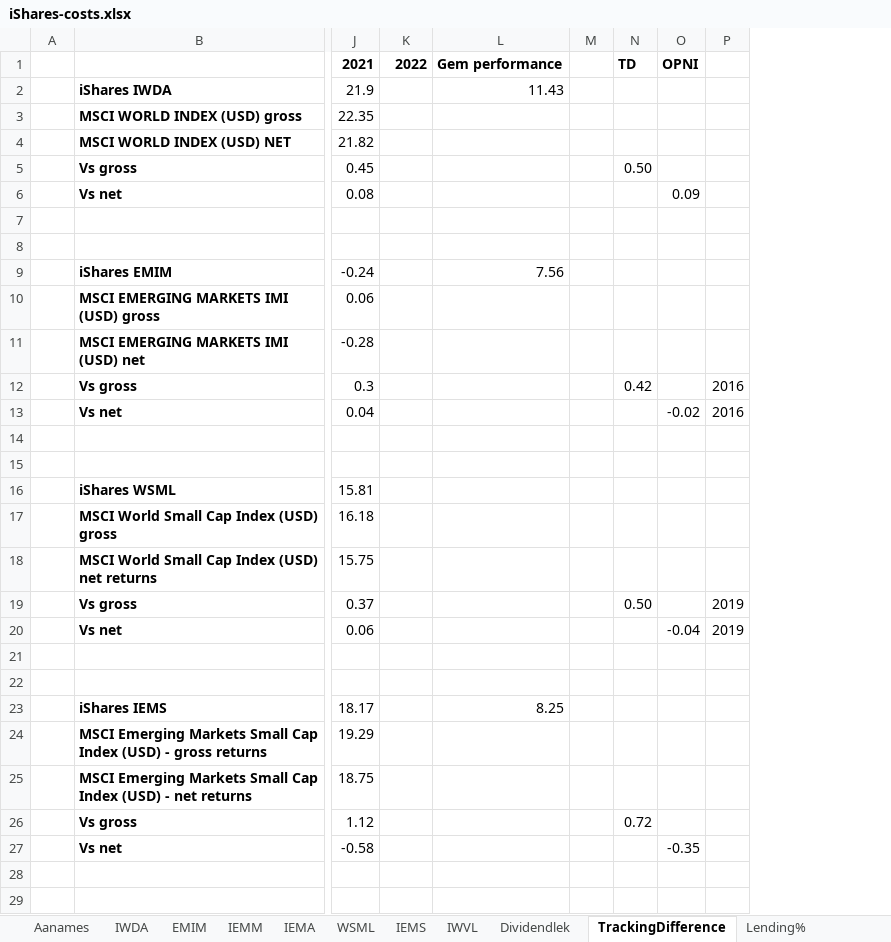
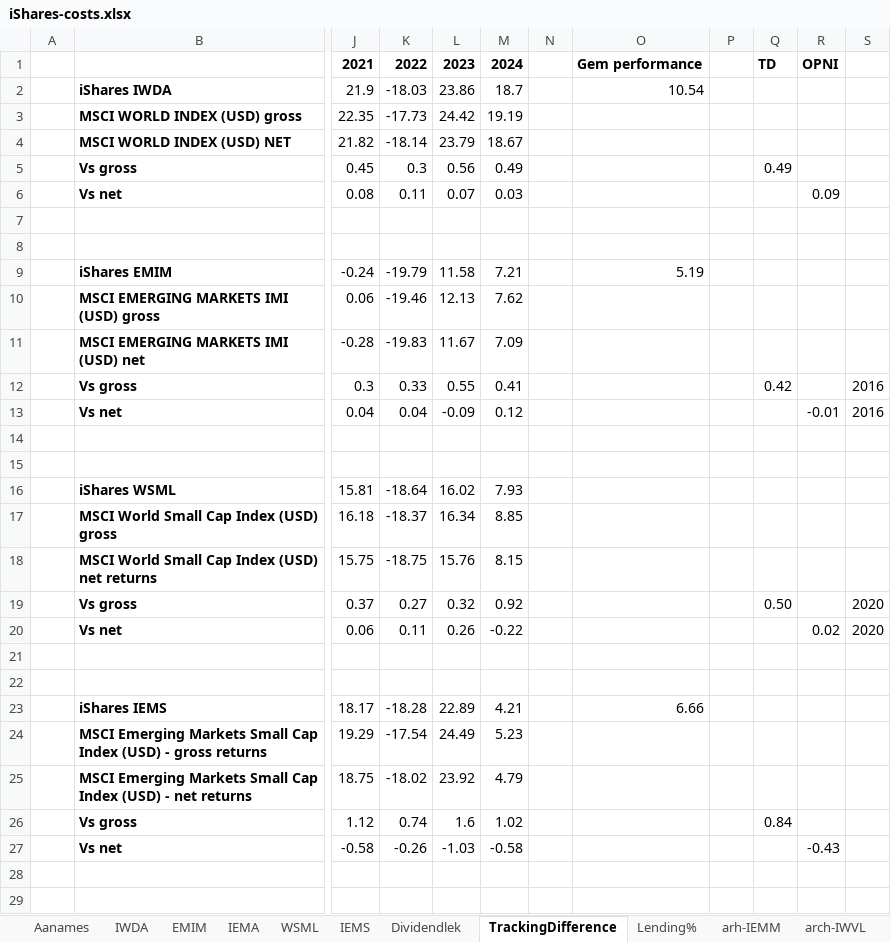
Before and after one commit to gerbenvl/indexfondsen, an Excel workbook: iShares/iShares-costs.xlsx, sheet TrackingDifference, drawn as a sheet; only a part is shown, gaps mark what is left out; values as stored, in another font and other column widths than the file's, no borders; addresses are those after the commit; the diff covers the shown part only; the diff names each change by its address in the sheet, - before the commit and + after, or states it on an @@ line.

```diff
--- a/iShares/iShares-costs.xlsx (sheet TrackingDifference)
+++ b/iShares/iShares-costs.xlsx (sheet TrackingDifference)
-sheet tab: IEMM
+sheet tab: arh-IEMM
-sheet tab: IWVL
+sheet tab: arch-IWVL
@@ sheet tab order changed: Aanames | IWDA | EMIM | IEMA | WSML | IEMS | Dividendlek | TrackingDifference | Lending% | arh-IEMM | arch-IWVL @@
+column L, rows 1-27: 2023 | 23.86 | 24.42 | 23.79 | 0.56 | 0.07 |  |  | 11.58 | 12.13 | 11.67 | 0.55 | -0.09 |  |  | 16.02 | 16.34 | 15.76 | 0.32 | 0.26 |  |  | 22.89 | 24.49 | 23.92 | 1.6 | -1.03
+column M, rows 1-27: 2024 | 18.7 | 19.19 | 18.67 | 0.49 | 0.03 |  |  | 7.21 | 7.62 | 7.09 | 0.41 | 0.12 |  |  | 7.93 | 8.85 | 8.15 | 0.92 | -0.22 |  |  | 4.21 | 5.23 | 4.79 | 1.02 | -0.58
+column N, empty
-K2: (empty)
+K2: -18.03
-O2: 11.43
+O2: 10.54
-K3: (empty)
+K3: -17.73
-K4: (empty)
+K4: -18.14
-K5: (empty)
+K5: 0.3
-Q5: 0.50
+Q5: 0.49
-K6: (empty)
+K6: 0.11
-K9: (empty)
+K9: -19.79
-O9: 7.56
+O9: 5.19
-K10: (empty)
+K10: -19.46
-K11: (empty)
+K11: -19.83
-K12: (empty)
+K12: 0.33
-K13: (empty)
+K13: 0.04
-R13: -0.02
+R13: -0.01
-K16: (empty)
+K16: -18.64
-K17: (empty)
+K17: -18.37
-K18: (empty)
+K18: -18.75
-K19: (empty)
+K19: 0.27
-S19:S20: 2019
+S19:S20: 2020
-K20: (empty)
+K20: 0.11
-R20: -0.04
+R20: 0.02
-K23: (empty)
+K23: -18.28
-O23: 8.25
+O23: 6.66
-K24: (empty)
+K24: -17.54
-K25: (empty)
+K25: -18.02
-K26: (empty)
+K26: 0.74
-Q26: 0.72
+Q26: 0.84
-K27: (empty)
+K27: -0.26
-R27: -0.35
+R27: -0.43
```
Also changed, not shown: 5 added rows, 4 removed rows, 5 moved rows, 5 edited cells and cell formats elsewhere in this sheet, sheet IEMS, sheet IEMA, sheet IWDA, sheet WSML, sheet EMIM, sheet Lending%, formulas that keep their value, NorthernTrust/NT-KostenBepaling.xlsx, Vanguard EU/Vanguard-ETFs-KostenBepaling.xlsx, 34 other files.
